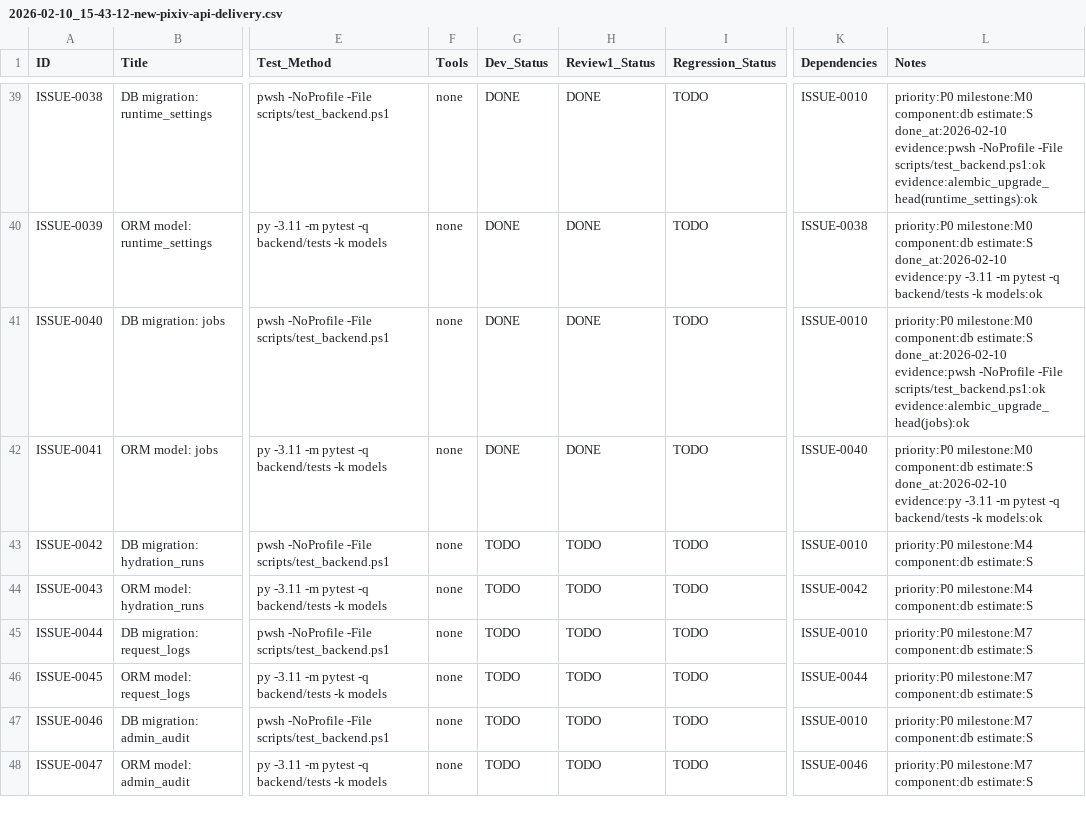
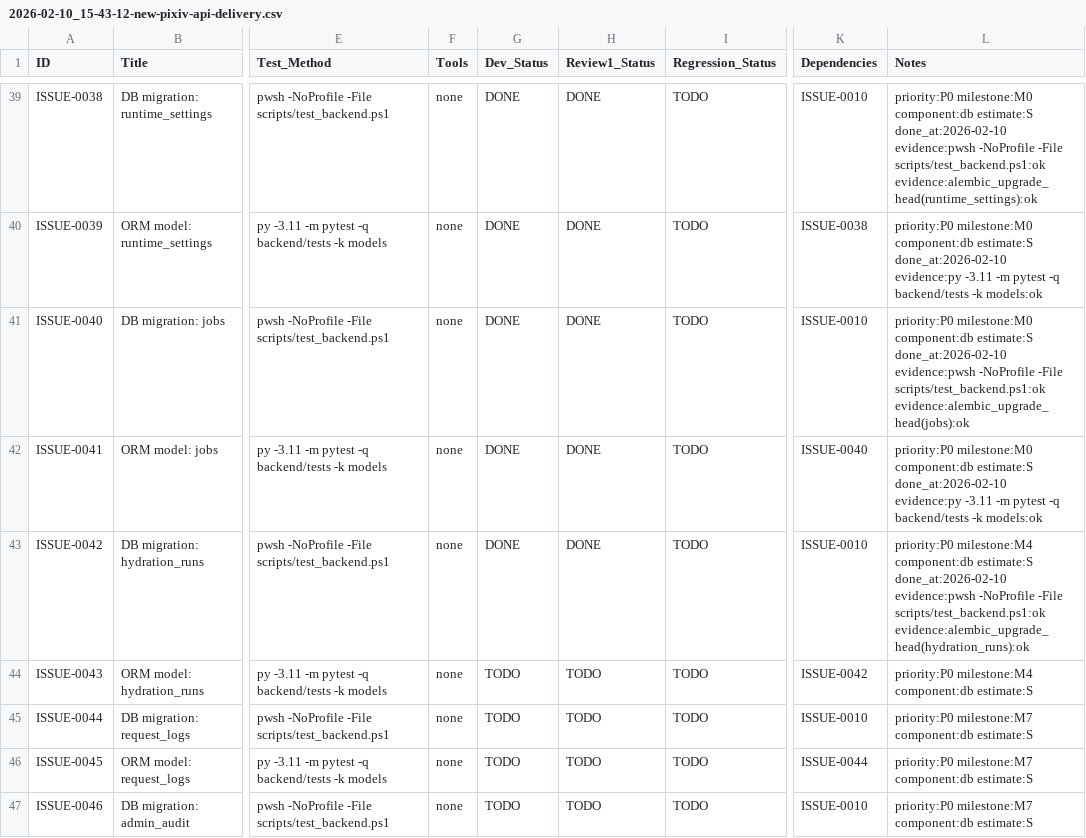
Before and after one commit to inliver233/random-mage, a CSV file: issues/2026-02-10_15-43-12-new-pixiv-api-delivery.csv, drawn as a sheet; only a part is shown, gaps mark what is left out; the shorter side is filled out with more unchanged rows; the diff names each change by its address in the sheet, - before the commit and + after, or states it on an @@ line.

Commit message:
[ISSUE-0042] DB migration: hydration_runs

```diff
--- a/issues/2026-02-10_15-43-12-new-pixiv-api-delivery.csv
+++ b/issues/2026-02-10_15-43-12-new-pixiv-api-delivery.csv
-G43 (Dev_Status): TODO
+G43 (Dev_Status): DONE
-H43 (Review1_Status): TODO
+H43 (Review1_Status): DONE
-L43 (Notes): …component:db estimate:S
+L43 (Notes): …component:db estimate:S done_at:2026-02-10 evidence:pwsh -NoProfile -File scripts/test_backend.ps1:ok evidence:alembic_upgrade_head(hydration_runs):ok
```
Also changed, not shown: 1 other file.
